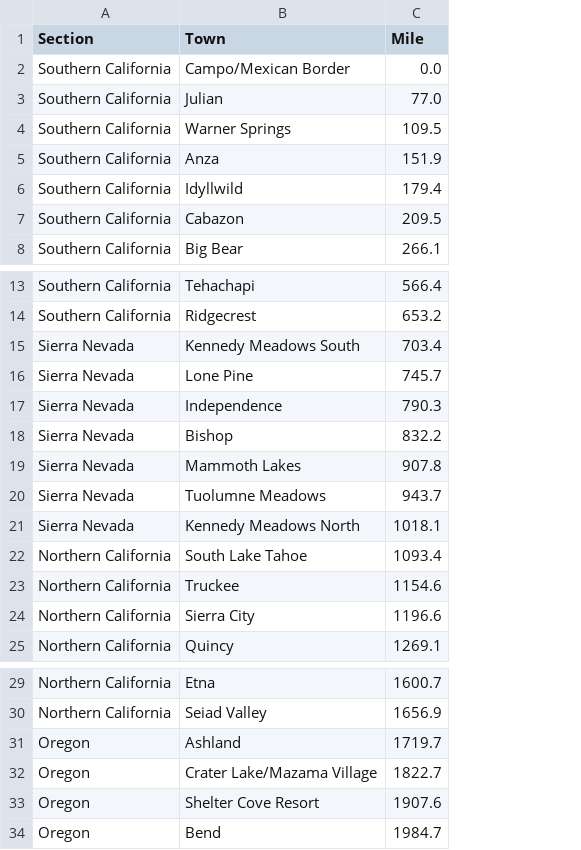
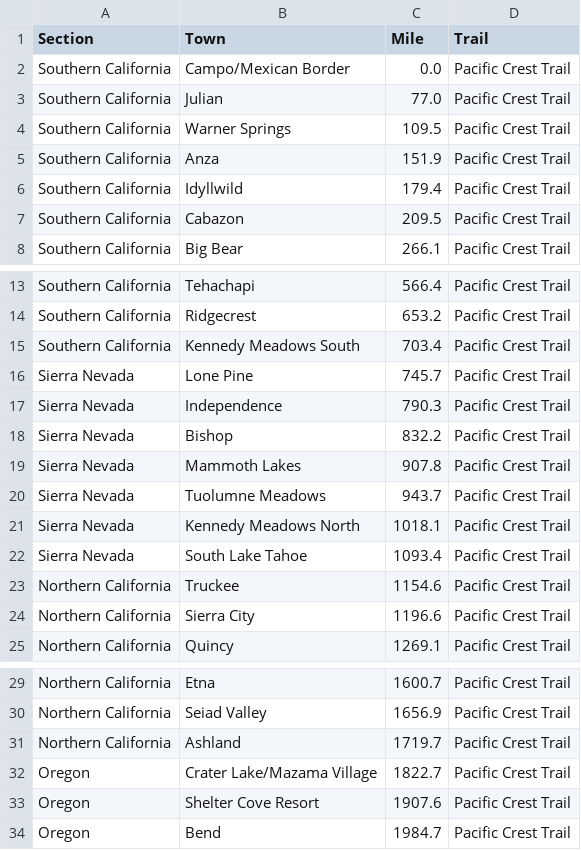
Before and after one commit to isabelleduplessis/thru-hike-tracker, a CSV file: trail_data/pct.csv, drawn as a sheet; only a part is shown, gaps mark what is left out; the diff names each change by its address in the sheet, - before the commit and + after, or states it on an @@ line.

```diff
--- a/trail_data/pct.csv
+++ b/trail_data/pct.csv
+column D (Trail), rows 2-8: all Pacific Crest Trail; rows 13-25: all Pacific Crest Trail; rows 29-34: all Pacific Crest Trail
-A15 (Section): Sierra Nevada
+A15 (Section): Southern California
-A22 (Section): Northern California
+A22 (Section): Sierra Nevada
-A31 (Section): Oregon
+A31 (Section): Northern California
```
Also changed, not shown: 4 other files.
